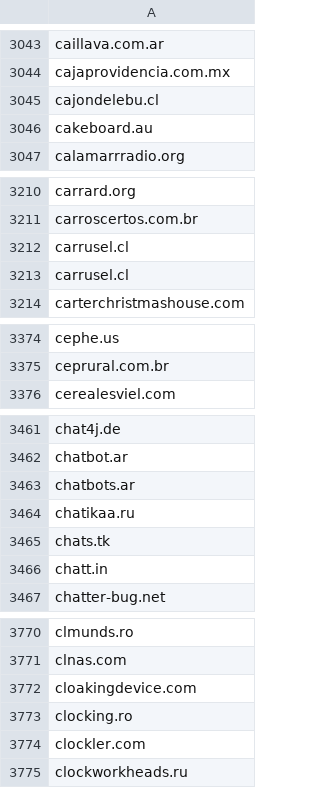
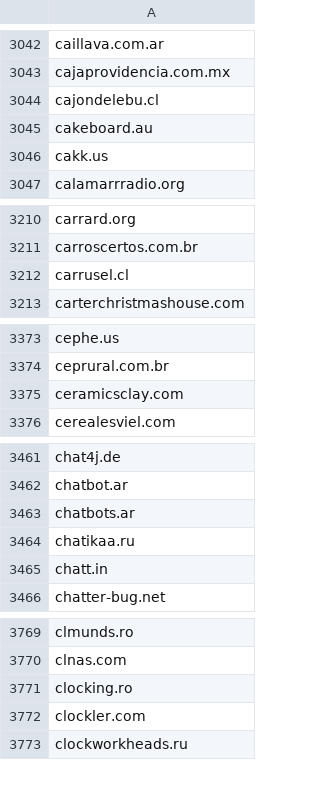
Before and after one commit to 1NobleCyber/ThreatFeed, a CSV file: Afraid_org/raw.csv, drawn as a sheet; only a part is shown, gaps mark what is left out; the diff covers the shown part only.

```diff
--- a/Afraid_org/raw.csv
+++ b/Afraid_org/raw.csv
@@ -3046,2 +3045,3 @@ cajondelebu.cl
 cakeboard.au
+cakk.us
 calamarrradio.org
@@ -3212,3 +3212,2 @@ carroscertos.com.br
 carrusel.cl
-carrusel.cl
 carterchristmashouse.com
@@ -3375,2 +3374,3 @@ cephe.us
 ceprural.com.br
+ceramicsclay.com
 cerealesviel.com
@@ -3464,3 +3464,2 @@ chatbots.ar
 chatikaa.ru
-chats.tk
 chatt.in
@@ -3771,3 +3770,2 @@ clmunds.ro
 clnas.com
-cloakingdevice.com
 clocking.ro
```
Also changed, not shown: 27 added rows and 31 removed rows elsewhere in this file.
